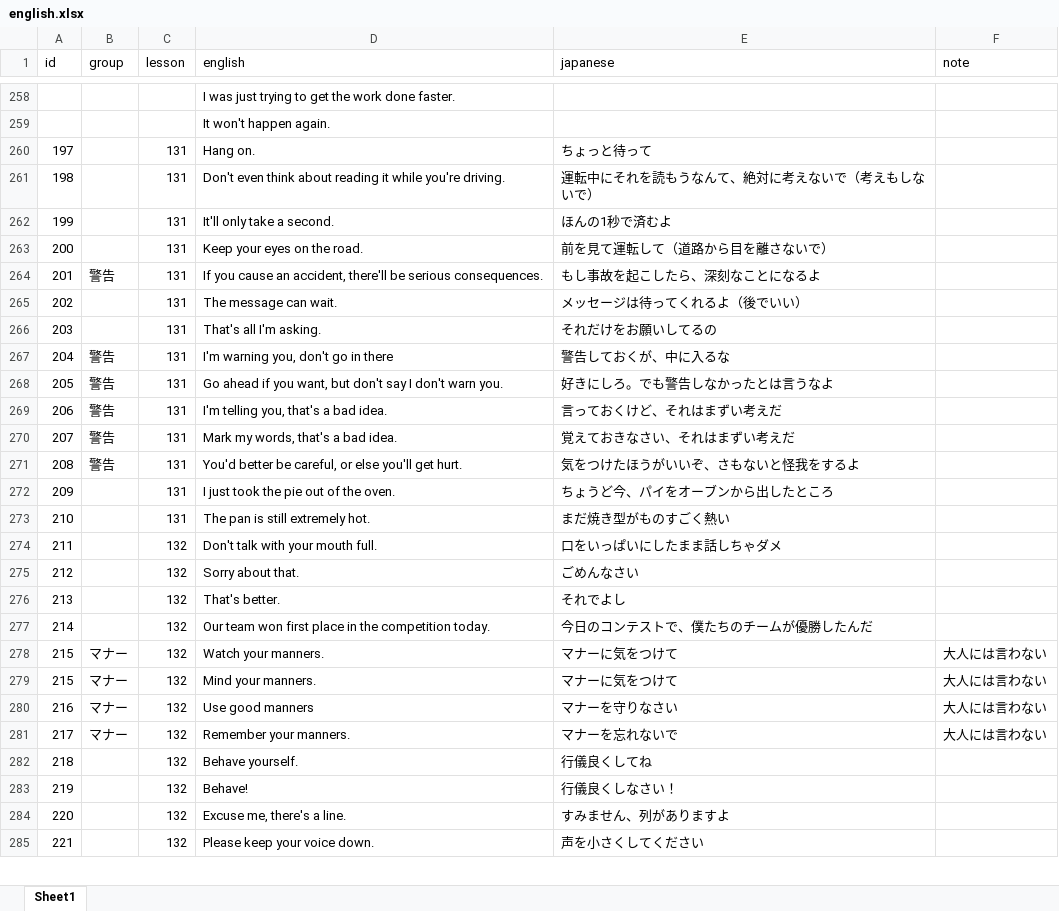
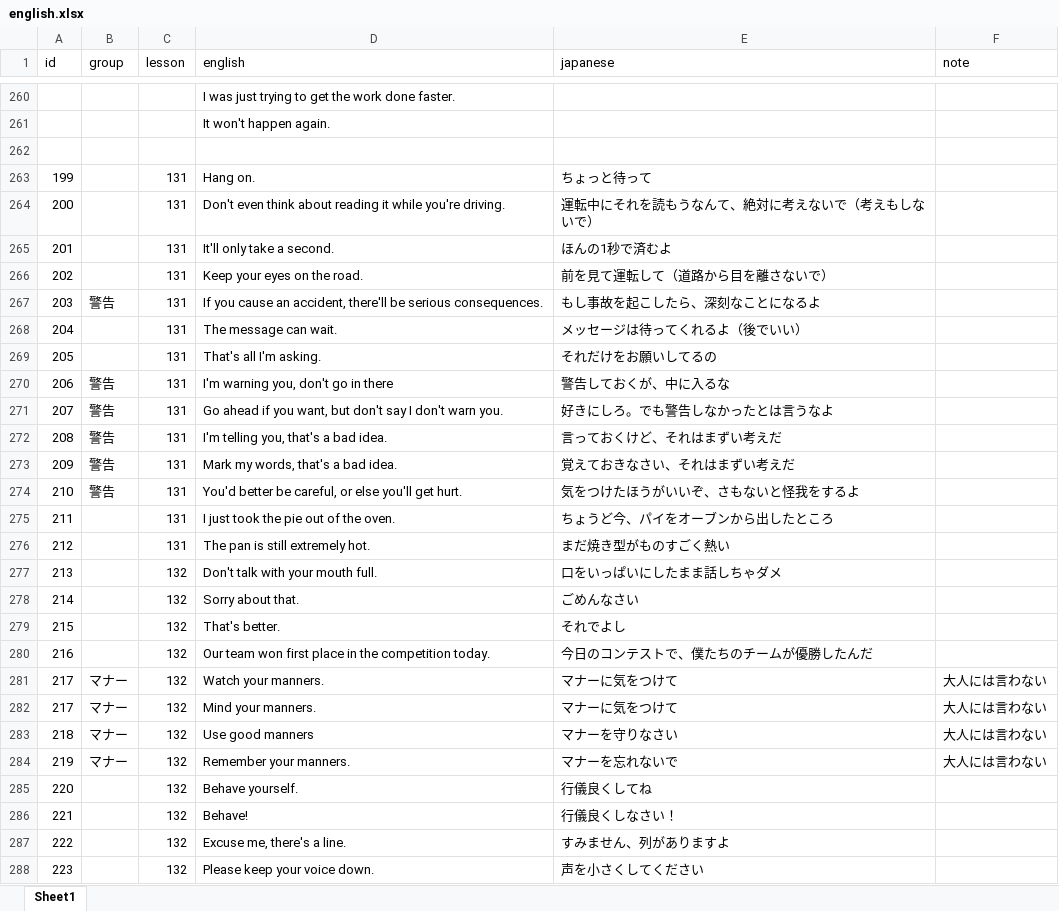
Before and after one commit to ryooo246-art/english-speaking, an Excel workbook: english.xlsx, sheet Sheet1, drawn as a sheet; only a part is shown, gaps mark what is left out; values as stored, in another font and other column widths than the file's, no borders; addresses are those after the commit; the diff covers the shown part only; the diff names each change by its address in the sheet, - before the commit and + after, or states it on an @@ line.

```diff
--- a/english.xlsx (sheet Sheet1)
+++ b/english.xlsx (sheet Sheet1)
+row 262: (empty)
-A263 (id): 197
+A263 (id): 199
-A264 (id): 198
+A264 (id): 200
-A265 (id): 199
+A265 (id): 201
-A266 (id): 200
+A266 (id): 202
-A267 (id): 201
+A267 (id): 203
-A268 (id): 202
+A268 (id): 204
-A269 (id): 203
+A269 (id): 205
-A270 (id): 204
+A270 (id): 206
-A271 (id): 205
+A271 (id): 207
-A272 (id): 206
+A272 (id): 208
-A273 (id): 207
+A273 (id): 209
-A274 (id): 208
+A274 (id): 210
-A275 (id): 209
+A275 (id): 211
-A276 (id): 210
+A276 (id): 212
-A277 (id): 211
+A277 (id): 213
-A278 (id): 212
+A278 (id): 214
-A279 (id): 213
+A279 (id): 215
-A280 (id): 214
+A280 (id): 216
-A281:A282 (id): 215
+A281:A282 (id): 217
-A283 (id): 216
+A283 (id): 218
-A284 (id): 217
+A284 (id): 219
-A285 (id): 218
+A285 (id): 220
-A286 (id): 219
+A286 (id): 221
-A287 (id): 220
+A287 (id): 222
-A288 (id): 221
+A288 (id): 223
```
Also changed, not shown: 108 added rows, 32 removed rows and 28 edited cells elsewhere in this sheet, formulas that keep their value, 1 other file.
